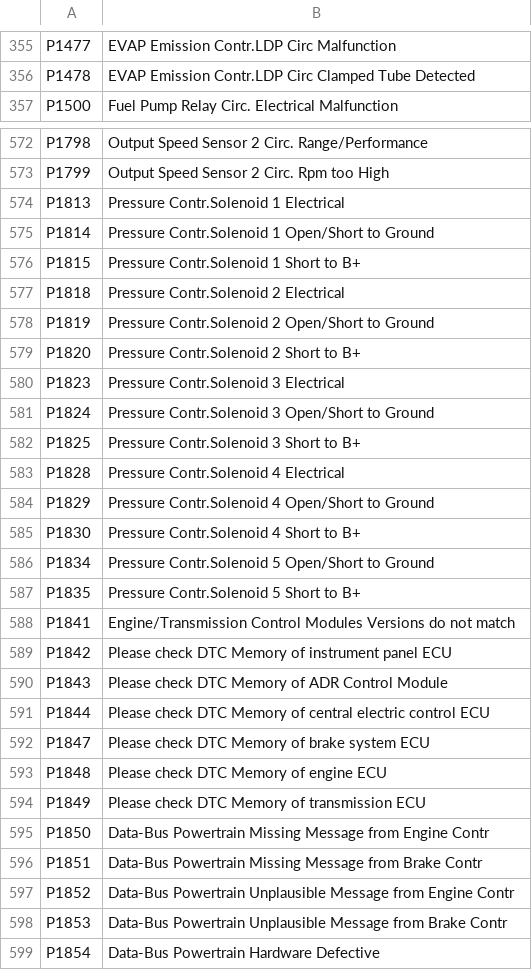
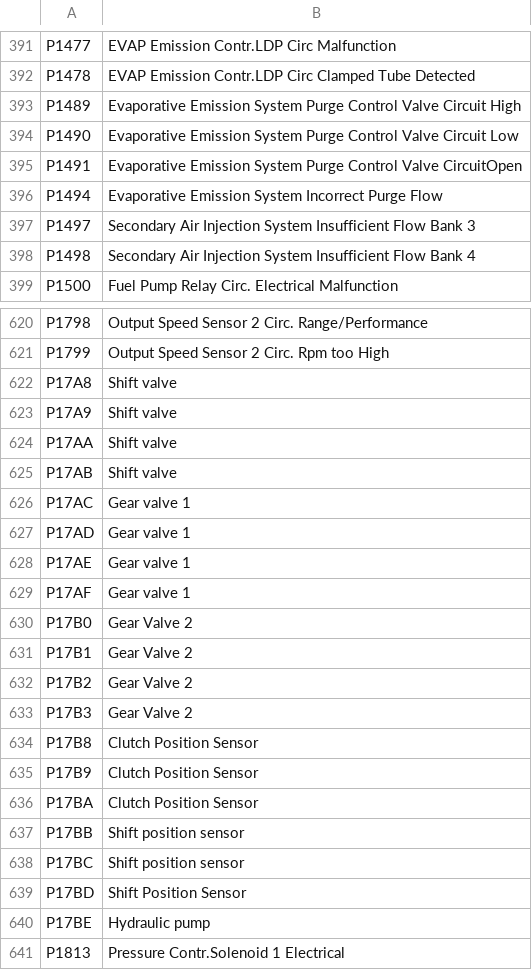
Before and after one commit to autodiag2/database, a TSV file: data/car/audi/codes.tsv, drawn as a sheet; only a part is shown, gaps mark what is left out; the shorter side is filled out with more unchanged rows; the diff covers the shown part only; the diff names each change by its address in the sheet, - before the commit and + after, or states it on an @@ line.

Commit message:
obdcodex audi

```diff
--- a/data/car/audi/codes.tsv
+++ b/data/car/audi/codes.tsv
+row 393: P1489 | Evaporative Emission System Purge Control Valve Circuit High
+row 394: P1490 | Evaporative Emission System Purge Control Valve Circuit Low
+row 395: P1491 | Evaporative Emission System Purge Control Valve CircuitOpen
+row 396: P1494 | Evaporative Emission System Incorrect Purge Flow
+row 397: P1497 | Secondary Air Injection System Insufficient Flow Bank 3
+row 398: P1498 | Secondary Air Injection System Insufficient Flow Bank 4
+row 622: P17A8 | Shift valve
+row 623: P17A9 | Shift valve
+row 624: P17AA | Shift valve
+row 625: P17AB | Shift valve
+row 626: P17AC | Gear valve 1
+row 627: P17AD | Gear valve 1
+row 628: P17AE | Gear valve 1
+row 629: P17AF | Gear valve 1
+row 630: P17B0 | Gear Valve 2
+row 631: P17B1 | Gear Valve 2
+row 632: P17B2 | Gear Valve 2
+row 633: P17B3 | Gear Valve 2
+row 634: P17B8 | Clutch Position Sensor
+row 635: P17B9 | Clutch Position Sensor
+row 636: P17BA | Clutch Position Sensor
+row 637: P17BB | Shift position sensor
+row 638: P17BC | Shift position sensor
+row 639: P17BD | Shift Position Sensor
+row 640: P17BE | Hydraulic pump
```
Also changed, not shown: 57 added rows elsewhere in this file.
